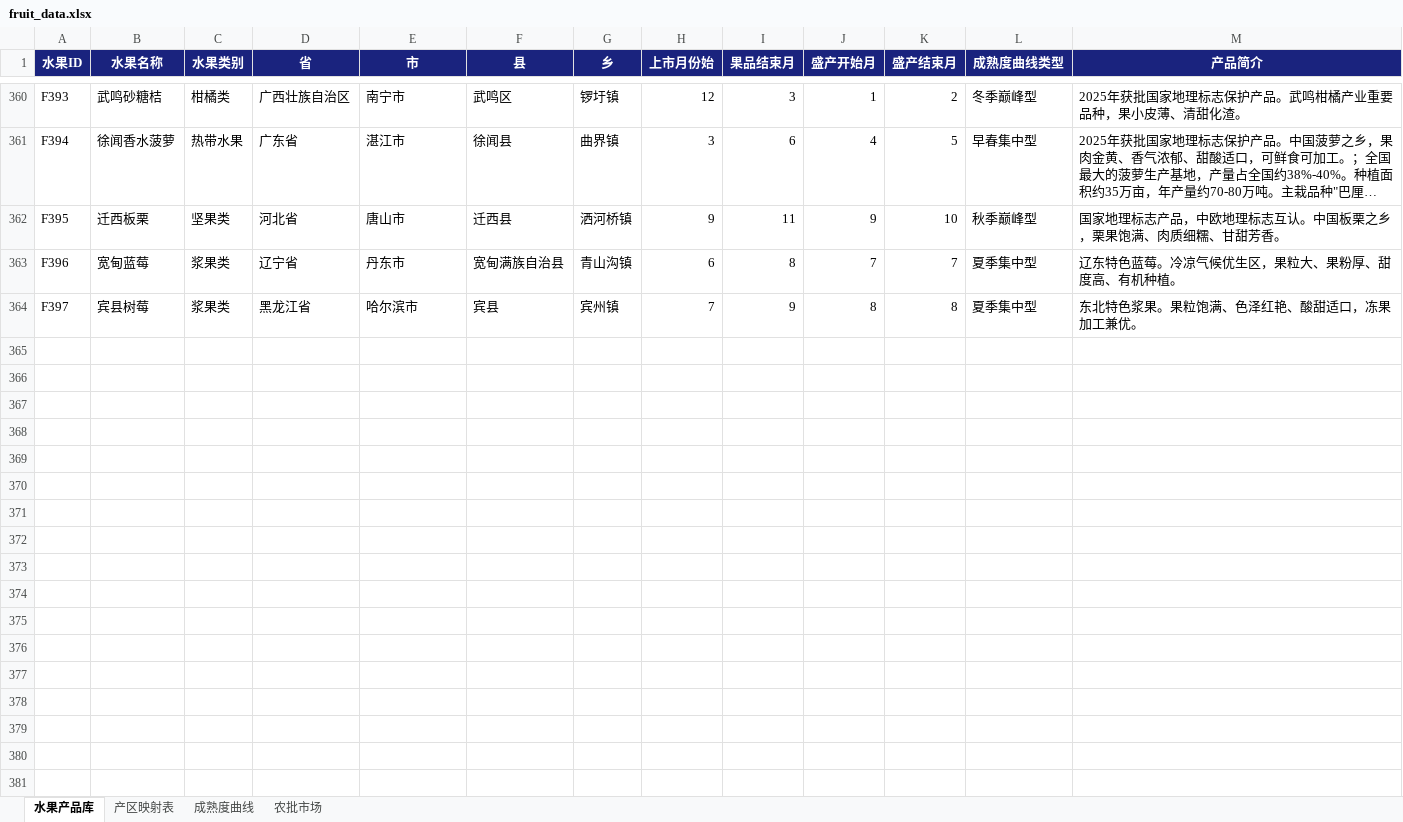
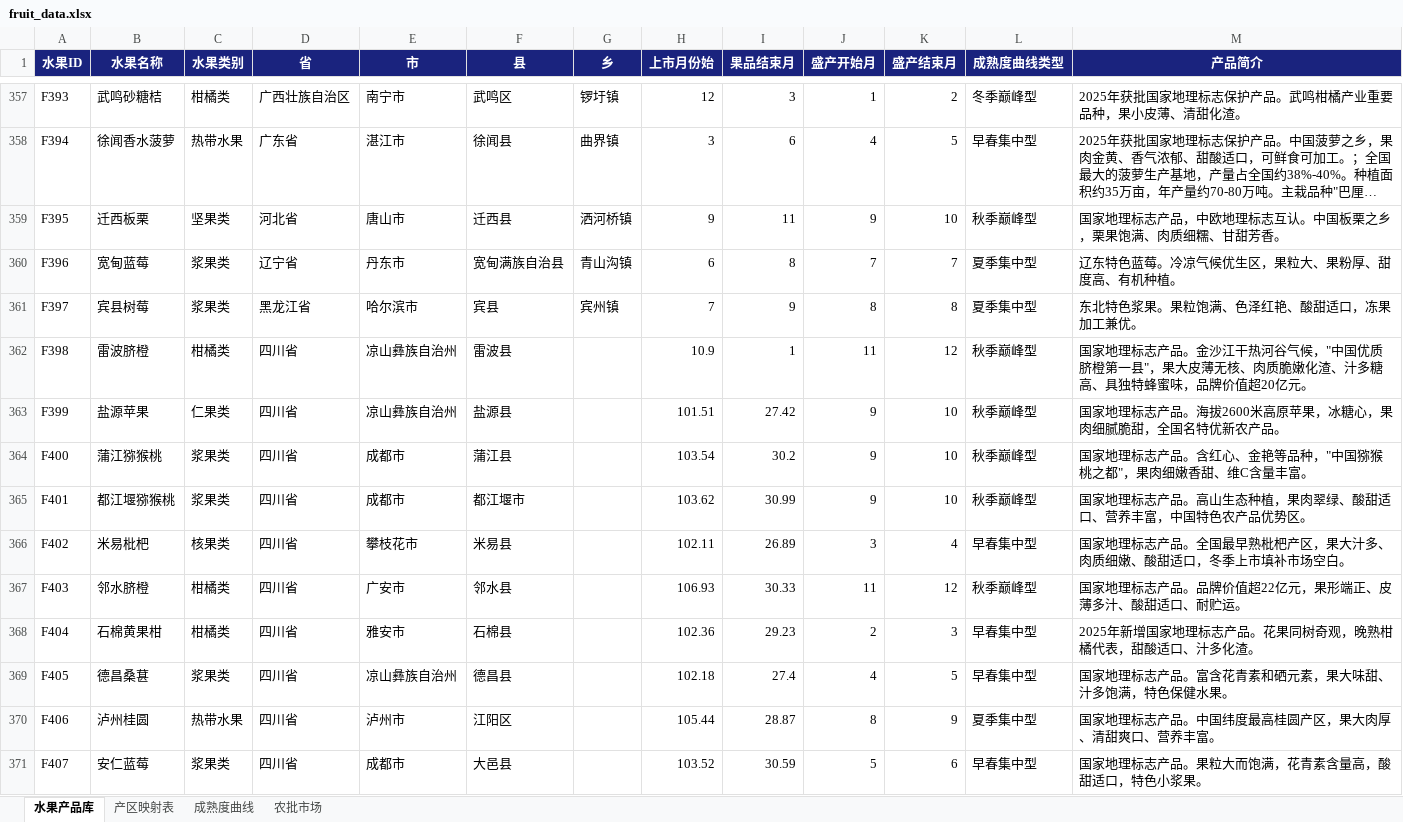
Before and after one commit to mamaohaui/fruit-ops, an Excel workbook: fruit_data.xlsx, sheet 水果产品库, drawn as a sheet; only a part is shown, gaps mark what is left out; long unchanged cells end in …; values as stored, in another font and other column widths than the file's, no borders; the diff covers the shown part only; the diff names each change by its address in the sheet, - before the commit and + after, or states it on an @@ line.

```diff
--- a/fruit_data.xlsx (sheet 水果产品库)
+++ b/fruit_data.xlsx (sheet 水果产品库)
+row 362: F398 | 雷波脐橙 | 柑橘类 | 四川省 | 凉山彝族自治州 | 雷波县 |  | 10.9 | 1 | 11 | 12 | 秋季巅峰型 | 国家地理标志产品。金沙江干热河谷气候，"中国优质脐橙第一县"，果大皮薄无核、肉质脆嫩化渣、汁多糖高、具独特蜂蜜味，品牌价值超20亿元。
+row 363: F399 | 盐源苹果 | 仁果类 | 四川省 | 凉山彝族自治州 | 盐源县 |  | 101.51 | 27.42 | 9 | 10 | 秋季巅峰型 | 国家地理标志产品。海拔2600米高原苹果，冰糖心，果肉细腻脆甜，全国名特优新农产品。
+row 364: F400 | 蒲江猕猴桃 | 浆果类 | 四川省 | 成都市 | 蒲江县 |  | 103.54 | 30.2 | 9 | 10 | 秋季巅峰型 | 国家地理标志产品。含红心、金艳等品种，"中国猕猴桃之都"，果肉细嫩香甜、维C含量丰富。
+row 365: F401 | 都江堰猕猴桃 | 浆果类 | 四川省 | 成都市 | 都江堰市 |  | 103.62 | 30.99 | 9 | 10 | 秋季巅峰型 | 国家地理标志产品。高山生态种植，果肉翠绿、酸甜适口、营养丰富，中国特色农产品优势区。
+row 366: F402 | 米易枇杷 | 核果类 | 四川省 | 攀枝花市 | 米易县 |  | 102.11 | 26.89 | 3 | 4 | 早春集中型 | 国家地理标志产品。全国最早熟枇杷产区，果大汁多、肉质细嫩、酸甜适口，冬季上市填补市场空白。
+row 367: F403 | 邻水脐橙 | 柑橘类 | 四川省 | 广安市 | 邻水县 |  | 106.93 | 30.33 | 11 | 12 | 秋季巅峰型 | 国家地理标志产品。品牌价值超22亿元，果形端正、皮薄多汁、酸甜适口、耐贮运。
+row 368: F404 | 石棉黄果柑 | 柑橘类 | 四川省 | 雅安市 | 石棉县 |  | 102.36 | 29.23 | 2 | 3 | 早春集中型 | 2025年新增国家地理标志产品。花果同树奇观，晚熟柑橘代表，甜酸适口、汁多化渣。
+row 369: F405 | 德昌桑葚 | 浆果类 | 四川省 | 凉山彝族自治州 | 德昌县 |  | 102.18 | 27.4 | 4 | 5 | 早春集中型 | 国家地理标志产品。富含花青素和硒元素，果大味甜、汁多饱满，特色保健水果。
+row 370: F406 | 泸州桂圆 | 热带水果 | 四川省 | 泸州市 | 江阳区 |  | 105.44 | 28.87 | 8 | 9 | 夏季集中型 | 国家地理标志产品。中国纬度最高桂圆产区，果大肉厚、清甜爽口、营养丰富。
+row 371: F407 | 安仁蓝莓 | 浆果类 | 四川省 | 成都市 | 大邑县 |  | 103.52 | 30.59 | 5 | 6 | 早春集中型 | 国家地理标志产品。果粒大而饱满，花青素含量高，酸甜适口，特色小浆果。
```
Also changed, not shown: 61 added rows, 3 removed rows and 57 edited cells elsewhere in this sheet, sheet 产区映射表, 1 other file.
